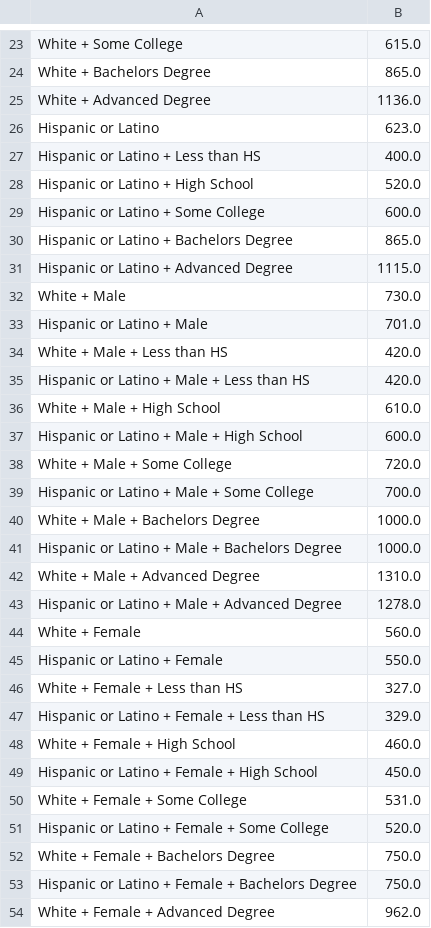
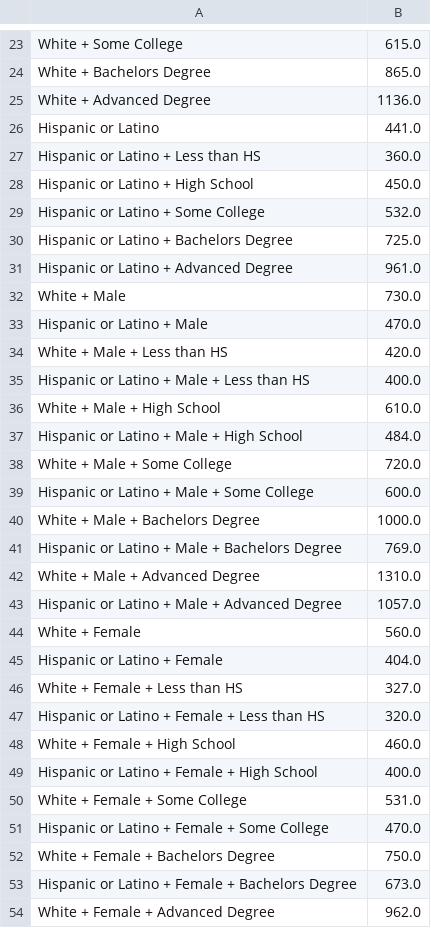
Before and after one commit to mcverhulst/699_Mastery_Capstone, a CSV file: preprocessing/Data/processed/03.csv, drawn as a sheet; only a part is shown, gaps mark what is left out; the diff covers the shown part only.

```diff
--- a/preprocessing/Data/processed/03.csv
+++ b/preprocessing/Data/processed/03.csv
@@ -25,30 +25,30 @@ White + Bachelors Degree,865.0
 White + Advanced Degree,1136.0
-Hispanic or Latino,623.0
-Hispanic or Latino + Less than HS,400.0
-Hispanic or Latino + High School,520.0
-Hispanic or Latino + Some College,600.0
-Hispanic or Latino + Bachelors Degree,865.0
-Hispanic or Latino + Advanced Degree,1115.0
+Hispanic or Latino,441.0
+Hispanic or Latino + Less than HS,360.0
+Hispanic or Latino + High School,450.0
+Hispanic or Latino + Some College,532.0
+Hispanic or Latino + Bachelors Degree,725.0
+Hispanic or Latino + Advanced Degree,961.0
 White + Male,730.0
-Hispanic or Latino + Male,701.0
+Hispanic or Latino + Male,470.0
 White + Male + Less than HS,420.0
-Hispanic or Latino + Male + Less than HS,420.0
+Hispanic or Latino + Male + Less than HS,400.0
 White + Male + High School,610.0
-Hispanic or Latino + Male + High School,600.0
+Hispanic or Latino + Male + High School,484.0
 White + Male + Some College,720.0
-Hispanic or Latino + Male + Some College,700.0
+Hispanic or Latino + Male + Some College,600.0
 White + Male + Bachelors Degree,1000.0
-Hispanic or Latino + Male + Bachelors Degree,1000.0
+Hispanic or Latino + Male + Bachelors Degree,769.0
 White + Male + Advanced Degree,1310.0
-Hispanic or Latino + Male + Advanced Degree,1278.0
+Hispanic or Latino + Male + Advanced Degree,1057.0
 White + Female,560.0
-Hispanic or Latino + Female,550.0
+Hispanic or Latino + Female,404.0
 White + Female + Less than HS,327.0
-Hispanic or Latino + Female + Less than HS,329.0
+Hispanic or Latino + Female + Less than HS,320.0
 White + Female + High School,460.0
-Hispanic or Latino + Female + High School,450.0
+Hispanic or Latino + Female + High School,400.0
 White + Female + Some College,531.0
-Hispanic or Latino + Female + Some College,520.0
+Hispanic or Latino + Female + Some College,470.0
 White + Female + Bachelors Degree,750.0
-Hispanic or Latino + Female + Bachelors Degree,750.0
+Hispanic or Latino + Female + Bachelors Degree,673.0
 White + Female + Advanced Degree,962.0
```
Also changed, not shown: 1 edited cell elsewhere in this file, data/edu_wages.csv, data/edu_wages_2022.csv, 22 other files.
